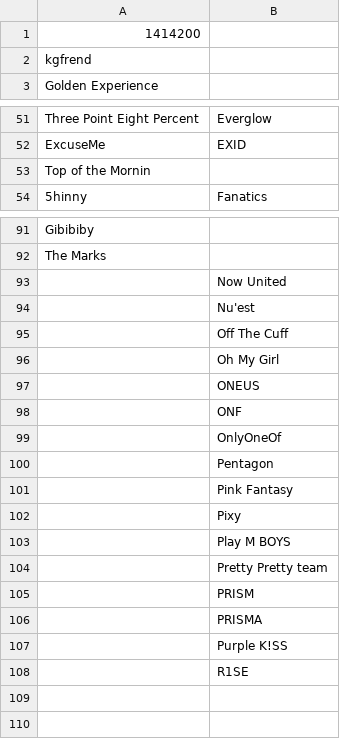
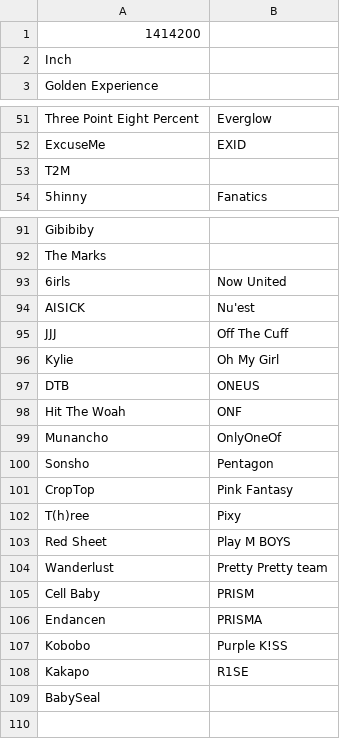
Before and after one commit to jennypop/kpopprofilebot, a CSV file: botpage/idolgroups.csv, drawn as a sheet; only a part is shown, gaps mark what is left out; the diff covers the shown part only.

```diff
--- a/botpage/idolgroups.csv
+++ b/botpage/idolgroups.csv
@@ -1,3 +1,3 @@
 1414200,
-kgfrend,
+Inch,
 Golden Experience,
@@ -52,3 +52,3 @@ Three Point Eight Percent,Everglow
 ExcuseMe,EXID
-Top of the Mornin,
+T2M,
 5hinny,Fanatics
@@ -92,19 +92,19 @@ Gibibiby,
 The Marks,
-,Now United
-,Nu'est
-,Off The Cuff
-,Oh My Girl
-,ONEUS
-,ONF
-,OnlyOneOf
-,Pentagon
-,Pink Fantasy
-,Pixy
-,Play M BOYS
-,Pretty Pretty team
-,PRISM
-,PRISMA
-,Purple K!SS
-,R1SE
-,
+6irls,Now United
+AISICK,Nu'est
+JJJ,Off The Cuff
+Kylie,Oh My Girl
+DTB,ONEUS
+Hit The Woah,ONF
+Munancho,OnlyOneOf
+Sonsho,Pentagon
+CropTop,Pink Fantasy
+T(h)ree,Pixy
+Red Sheet,Play M BOYS
+Wanderlust,Pretty Pretty team
+Cell Baby,PRISM
+Endancen,PRISMA
+Kobobo,Purple K!SS
+Kakapo,R1SE
+BabySeal,
 ,
```
Also changed, not shown: 1 edited cell elsewhere in this file, botpage/factGenerators/foods.csv, 11 other files.
